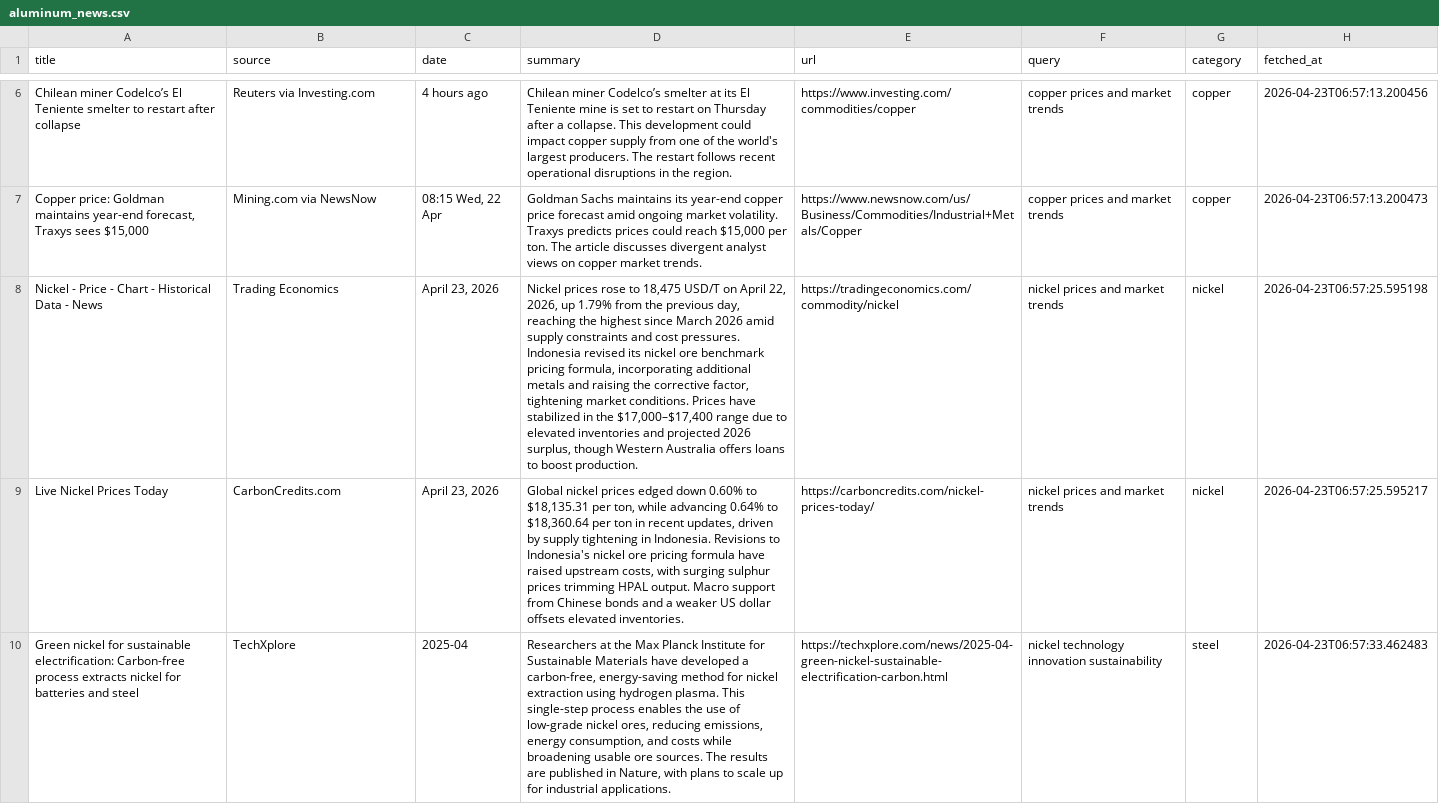
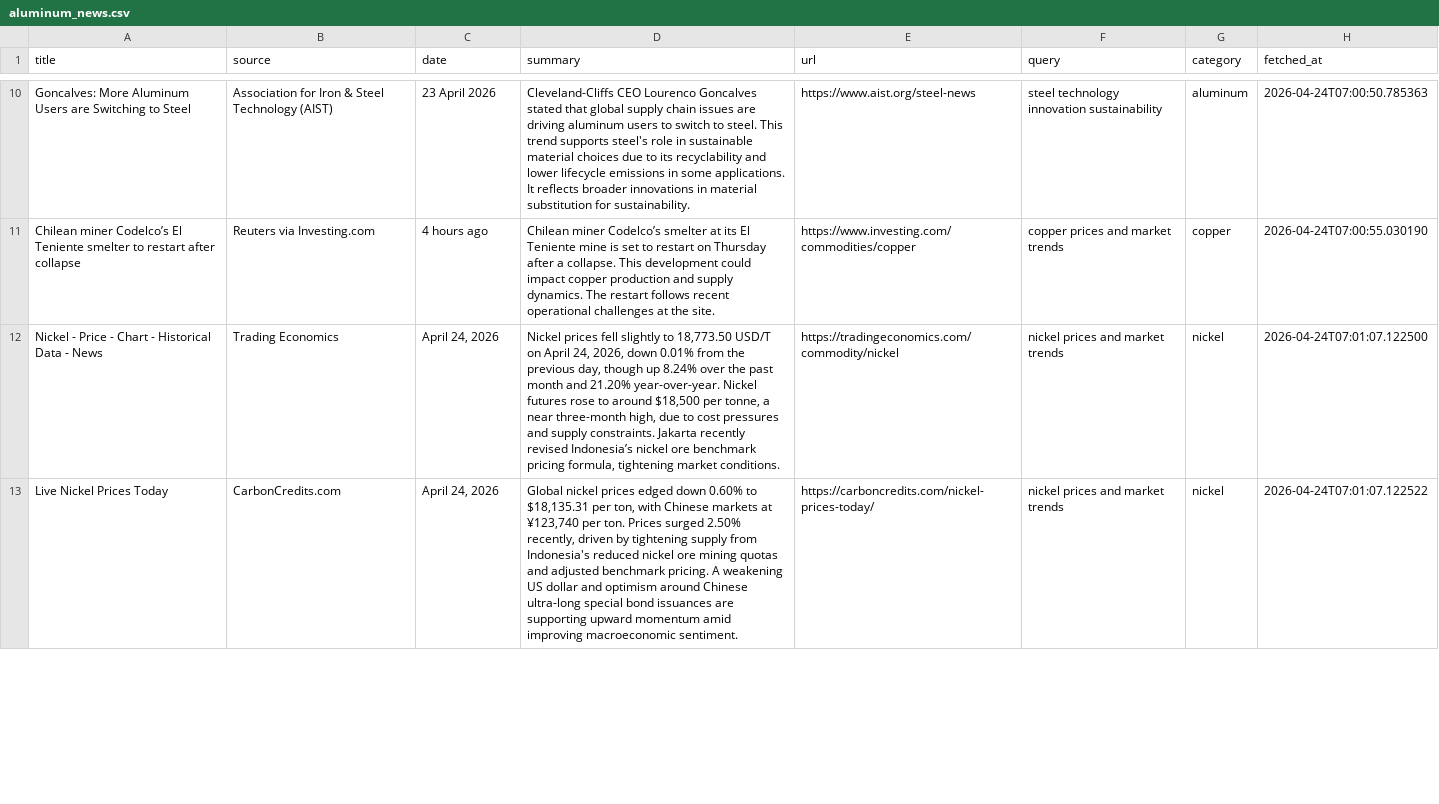
Before and after one commit to XrayFinanceDEV/aluminum-news-automation, a CSV file: data/aluminum_news.csv, drawn as a sheet; only a part is shown, gaps mark what is left out; removed rows and columns are numbered as before the commit, all else as after; the diff covers the shown part only; the diff names each change by its address in the sheet, - before the commit and + after, or states it on an @@ line.

```diff
--- a/data/aluminum_news.csv
+++ b/data/aluminum_news.csv
+row 10: Goncalves: More Aluminum Users are Switching to Steel | Association for Iron & Steel Technology (AIST) | 23 April 2026 | Cleveland-Cliffs CEO Lourenco Goncalves stated that global supply chain issues are driving aluminum users to switch to steel. This trend supports steel's role in sustainable material choices due to its recyclability and lower lifecycle emissions in some applications. It reflects broader innovations in material substitution for sustainability. | https://www.aist.org/steel-news | steel technology innovation sustainability | aluminum | 2026-04-24T07:00:50.785363
-D11 (summary): …impact copper supply from one of the world's largest producers. The restart follows recent operational disruptions in the region.
+D11 (summary): …impact copper production and supply dynamics. The restart follows recent operational challenges at the site.
-H11 (fetched_at): 2026-04-23T06:57:13.200456
+H11 (fetched_at): 2026-04-24T07:00:55.030190
-row 7: Copper price: Goldman maintains year-end forecast, Traxys sees $15,000 | Mining.com via NewsNow | 08:15 Wed, 22 Apr | Goldman Sachs maintains its year-end copper price forecast amid ongoing market volatility. Traxys predicts prices could reach $15,000 per ton. The article discusses divergent analyst views on copper market trends. | https://www.newsnow.com/us/Business/Commodities/Industrial+Metals/Copper | copper prices and market trends | copper | 2026-04-23T06:57:13.200473
-C12:C13 (date): April 23, 2026
+C12:C13 (date): April 24, 2026
-D12 (summary): Nickel prices rose to 18,475 USD/T on April 22, 2026, up 1.79% from the previous day, reaching the highest since March 2026 amid supply constraints and cost pressures. Indonesia revised its nickel ore benchmark pricing formula, incorporating additional metals and raising the corrective factor, tightening market conditions. Prices have stabilized in the $17,000–$17,400 range due to elevated inventories and projected 2026 surplus, though Western Australia offers loans to boost production.
+D12 (summary): Nickel prices fell slightly to 18,773.50 USD/T on April 24, 2026, down 0.01% from the previous day, though up 8.24% over the past month and 21.20% year-over-year. Nickel futures rose to around $18,500 per tonne, a near three-month high, due to cost pressures and supply constraints. Jakarta recently revised Indonesia’s nickel ore benchmark pricing formula, tightening market conditions.
-H12 (fetched_at): 2026-04-23T06:57:25.595198
+H12 (fetched_at): 2026-04-24T07:01:07.122500
-D13 (summary): …per ton, while advancing 0.64% to $18,360.64 per ton in recent updates, driven by supply tightening in Indonesia. Revisions to Indonesia's nickel ore pricing formula have raised upstream costs, with surging sulphur prices trimming HPAL output. Macro support from Chinese bonds and a weaker US dollar offsets elevated inventories.
+D13 (summary): …per ton, with Chinese markets at ¥123,740 per ton. Prices surged 2.50% recently, driven by tightening supply from Indonesia's reduced nickel ore mining quotas and adjusted benchmark pricing. A weakening US dollar and optimism around Chinese ultra-long special bond issuances are supporting upward momentum amid improving macroeconomic sentiment.
-H13 (fetched_at): 2026-04-23T06:57:25.595217
+H13 (fetched_at): 2026-04-24T07:01:07.122522
-row 10: Green nickel for sustainable electrification: Carbon-free process extracts nickel for batteries and steel | TechXplore | 2025-04 | Researchers at the Max Planck Institute for Sustainable Materials have developed a carbon-free, energy-saving method for nickel extraction using hydrogen plasma. This single-step process enables the use of low-grade nickel ores, reducing emissions, energy consumption, and costs while broadening usable ore sources. The results are published in Nature, with plans to scale up for industrial applications. | https://techxplore.com/news/2025-04-green-nickel-sustainable-electrification-carbon.html | nickel technology innovation sustainability | steel | 2026-04-23T06:57:33.462483
```
Also changed, not shown: 8 added rows, 5 removed rows and 9 edited cells elsewhere in this file, 1 other file.
